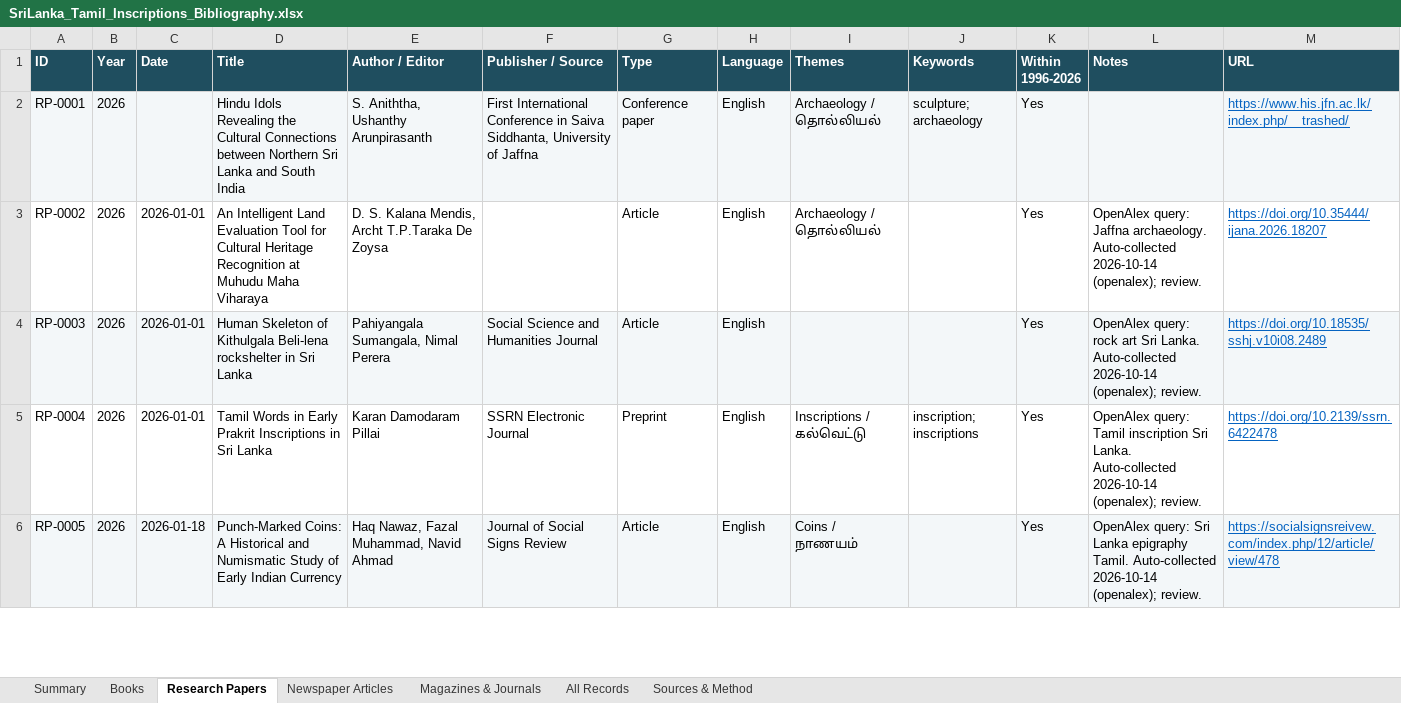
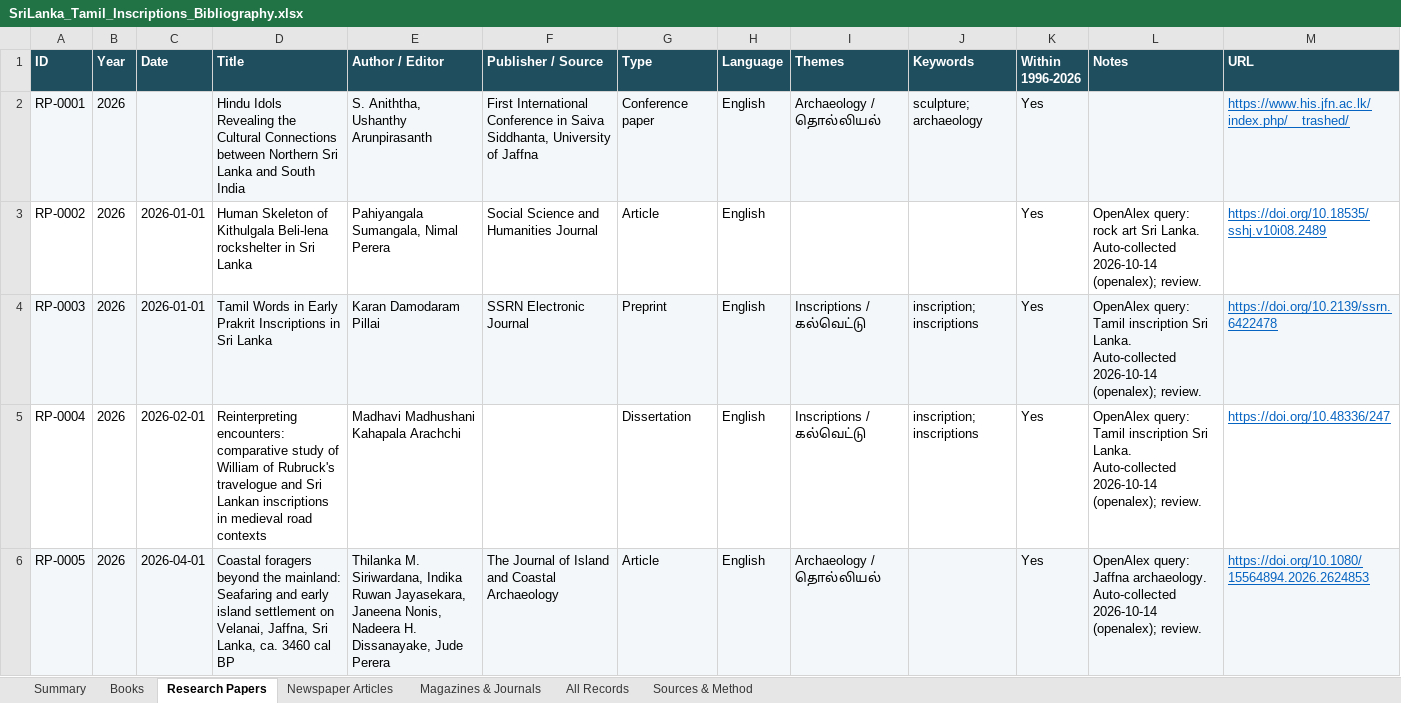
Before and after one commit to Udhayan26/srilanka-tamil-inscriptions-bibliography, an Excel workbook: output/SriLanka_Tamil_Inscriptions_Bibliography.xlsx, sheet Research Papers, drawn as a sheet; only a part is shown; values as stored, in another font and other column widths than the file's, no borders; charts and pictures not drawn; the diff covers the shown part only; the diff names each change by its address in the sheet, - before the commit and + after, or states it on an @@ line.

```diff
--- a/output/SriLanka_Tamil_Inscriptions_Bibliography.xlsx (sheet Research Papers)
+++ b/output/SriLanka_Tamil_Inscriptions_Bibliography.xlsx (sheet Research Papers)
-D3 (Title): An Intelligent Land Evaluation Tool for Cultural Heritage Recognition at Muhudu Maha Viharaya
+D3 (Title): Human Skeleton of Kithulgala Beli-lena rockshelter in Sri Lanka
-E3 (Author / Editor): D. S. Kalana Mendis, Archt T.P.Taraka De Zoysa
+E3 (Author / Editor): Pahiyangala Sumangala, Nimal Perera
-F3 (Publisher / Source): (empty)
+F3 (Publisher / Source): Social Science and Humanities Journal
-I3 (Themes): Archaeology / தொல்லியல்
+I3 (Themes): (empty)
-L3 (Notes): OpenAlex query: Jaffna archaeology. Auto-collected 2026-10-14…
+L3 (Notes): OpenAlex query: rock art Sri Lanka. Auto-collected 2026-10-14…
-M3 (URL): https://doi.org/10.35444/ijana.2026.18207
+M3 (URL): https://doi.org/10.18535/sshj.v10i08.2489
-D4 (Title): Human Skeleton of Kithulgala Beli-lena rockshelter in Sri…
+D4 (Title): Tamil Words in Early Prakrit Inscriptions in Sri…
-E4 (Author / Editor): Pahiyangala Sumangala, Nimal Perera
+E4 (Author / Editor): Karan Damodaram Pillai
-F4 (Publisher / Source): Social Science and Humanities Journal
+F4 (Publisher / Source): SSRN Electronic Journal
-G4 (Type): Article
+G4 (Type): Preprint
-I4 (Themes): (empty)
+I4 (Themes): Inscriptions / கல்வெட்டு
-J4 (Keywords): (empty)
+J4 (Keywords): inscription; inscriptions
-L4 (Notes): OpenAlex query: rock art Sri Lanka.…
+L4 (Notes): OpenAlex query: Tamil inscription Sri Lanka.…
-M4 (URL): https://doi.org/10.18535/sshj.v10i08.2489
+M4 (URL): https://doi.org/10.2139/ssrn.6422478
-C5 (Date): 2026-01-01
+C5 (Date): 2026-02-01
-D5 (Title): Tamil Words in Early Prakrit Inscriptions in Sri Lanka
+D5 (Title): Reinterpreting encounters: comparative study of William of Rubruck's travelogue and Sri Lankan inscriptions in medieval road contexts
-E5 (Author / Editor): Karan Damodaram Pillai
+E5 (Author / Editor): Madhavi Madhushani Kahapala Arachchi
-F5 (Publisher / Source): SSRN Electronic Journal
+F5 (Publisher / Source): (empty)
-G5 (Type): Preprint
+G5 (Type): Dissertation
-M5 (URL): https://doi.org/10.2139/ssrn.6422478
+M5 (URL): https://doi.org/10.48336/247
-C6 (Date): 2026-01-18
+C6 (Date): 2026-04-01
-D6 (Title): Punch-Marked Coins: A Historical and Numismatic Study of Early Indian Currency
+D6 (Title): Coastal foragers beyond the mainland: Seafaring and early island settlement on Velanai, Jaffna, Sri Lanka, ca. 3460 cal BP
-E6 (Author / Editor): Haq Nawaz, Fazal Muhammad, Navid Ahmad
+E6 (Author / Editor): Thilanka M. Siriwardana, Indika Ruwan Jayasekara, Janeena Nonis, Nadeera H. Dissanayake, Jude Perera
-F6 (Publisher / Source): Journal of Social Signs Review
+F6 (Publisher / Source): The Journal of Island and Coastal Archaeology
-I6 (Themes): Coins / நாணயம்
+I6 (Themes): Archaeology / தொல்லியல்
-L6 (Notes): OpenAlex query: Sri Lanka epigraphy Tamil. Auto-collected 2026-10-14…
+L6 (Notes): OpenAlex query: Jaffna archaeology. Auto-collected 2026-10-14…
-M6 (URL): https://socialsignsreivew.com/index.php/12/article/view/478
+M6 (URL): https://doi.org/10.1080/15564894.2026.2624853
```
Also changed, not shown: 52 removed rows and 1407 edited cells elsewhere in this sheet, sheet All Records, sheet Newspaper Articles, sheet Magazines & Journals, sheet Books, sheet Summary, charts or pictures, 10 other files.
